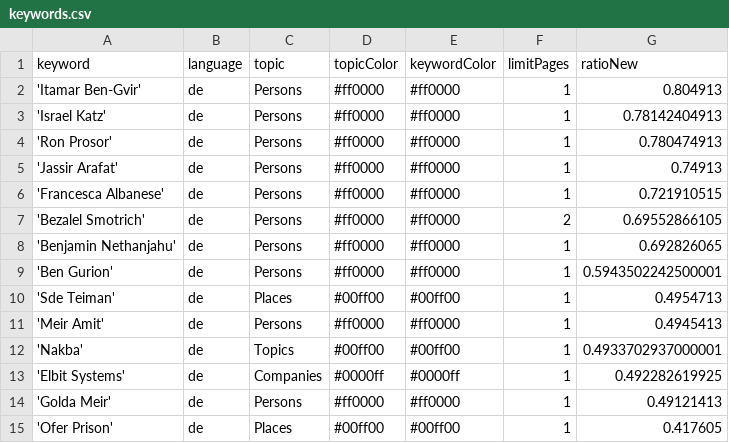
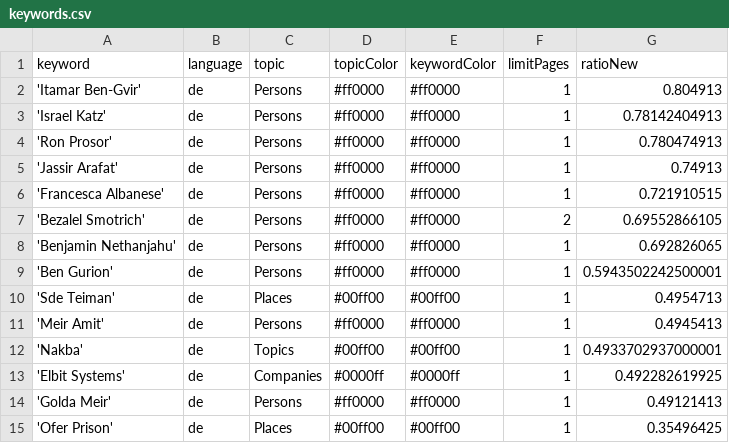
Before and after one commit to claba-news/nakbaIsComing, a CSV file: keywords.csv, drawn as a sheet.

Commit message:
Commit from GitHub Actions (harvest:0.0)

```diff
--- a/keywords.csv
+++ b/keywords.csv
@@ -14,2 +14,2 @@ keyword,language,topic,topicColor,keywordColor,limitPages,ratioNew
 'Golda Meir',de,Persons,#ff0000,#ff0000,1,0.49121413
-'Ofer Prison',de,Places,#00ff00,#00ff00,1,0.417605
+'Ofer Prison',de,Places,#00ff00,#00ff00,1,0.35496425
```
